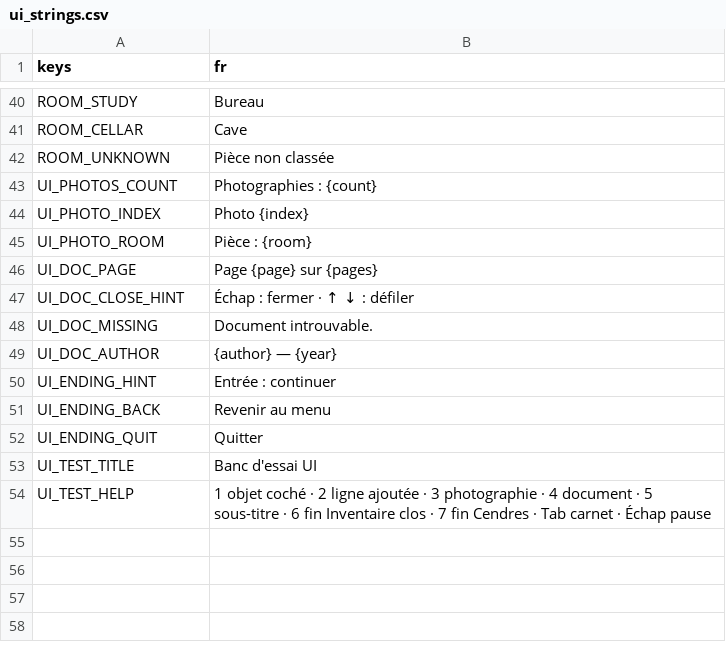
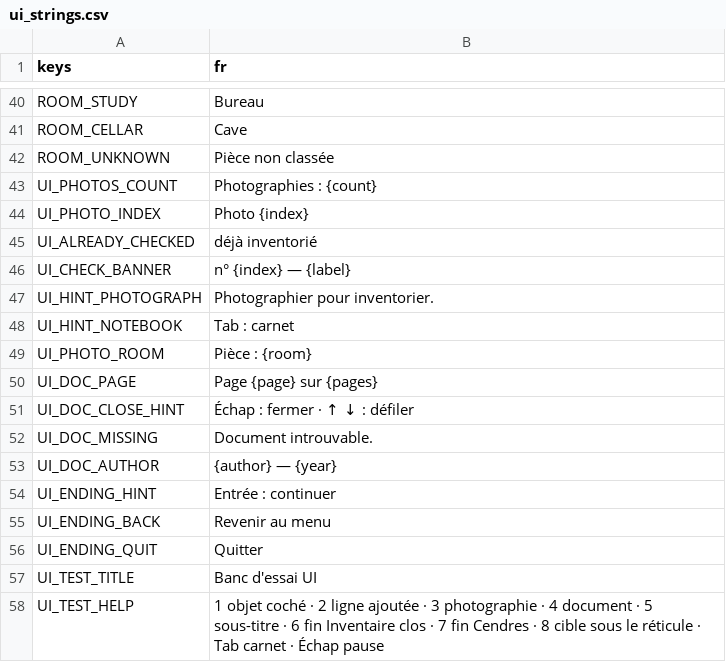
Before and after one commit to articro/etat-des-lieux, a CSV file: game/scenes/ui/ui_strings.csv, drawn as a sheet; only a part is shown, gaps mark what is left out.

Commit message:
[ui] U-10 lisibilité J4 : libellé 1973 sous le réticule, bandeau ✓ + lore, aide photographier, rappel carnet (121 tests)

```diff
--- a/game/scenes/ui/ui_strings.csv
+++ b/game/scenes/ui/ui_strings.csv
@@ -44,2 +44,6 @@ UI_PHOTOS_COUNT,Photographies : {count}
 UI_PHOTO_INDEX,Photo {index}
+UI_ALREADY_CHECKED,déjà inventorié
+UI_CHECK_BANNER,n° {index} — {label}
+UI_HINT_PHOTOGRAPH,Photographier pour inventorier.
+UI_HINT_NOTEBOOK,Tab : carnet
 UI_PHOTO_ROOM,Pièce : {room}
@@ -53,2 +57,2 @@ UI_ENDING_QUIT,Quitter
 UI_TEST_TITLE,Banc d'essai UI
-UI_TEST_HELP,"1 objet coché · 2 ligne ajoutée · 3 photographie · 4 document · 5 sous-titre · 6 fin Inventaire clos · 7 fin Cendres · Tab carnet · Échap pause"
+UI_TEST_HELP,"1 objet coché · 2 ligne ajoutée · 3 photographie · 4 document · 5 sous-titre · 6 fin Inventaire clos · 7 fin Cendres · 8 cible sous le réticule · Tab carnet · Échap pause"
```
Also changed, not shown: 10 other files.
